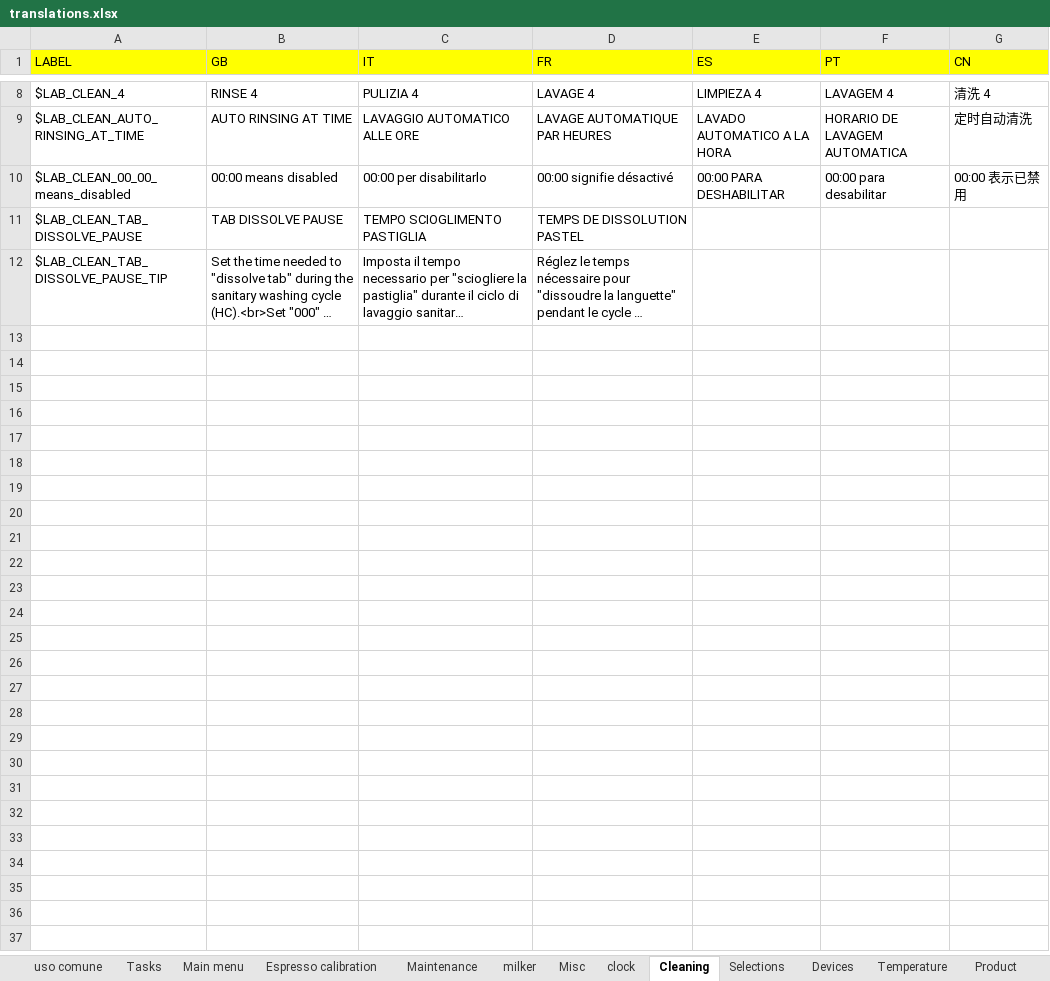
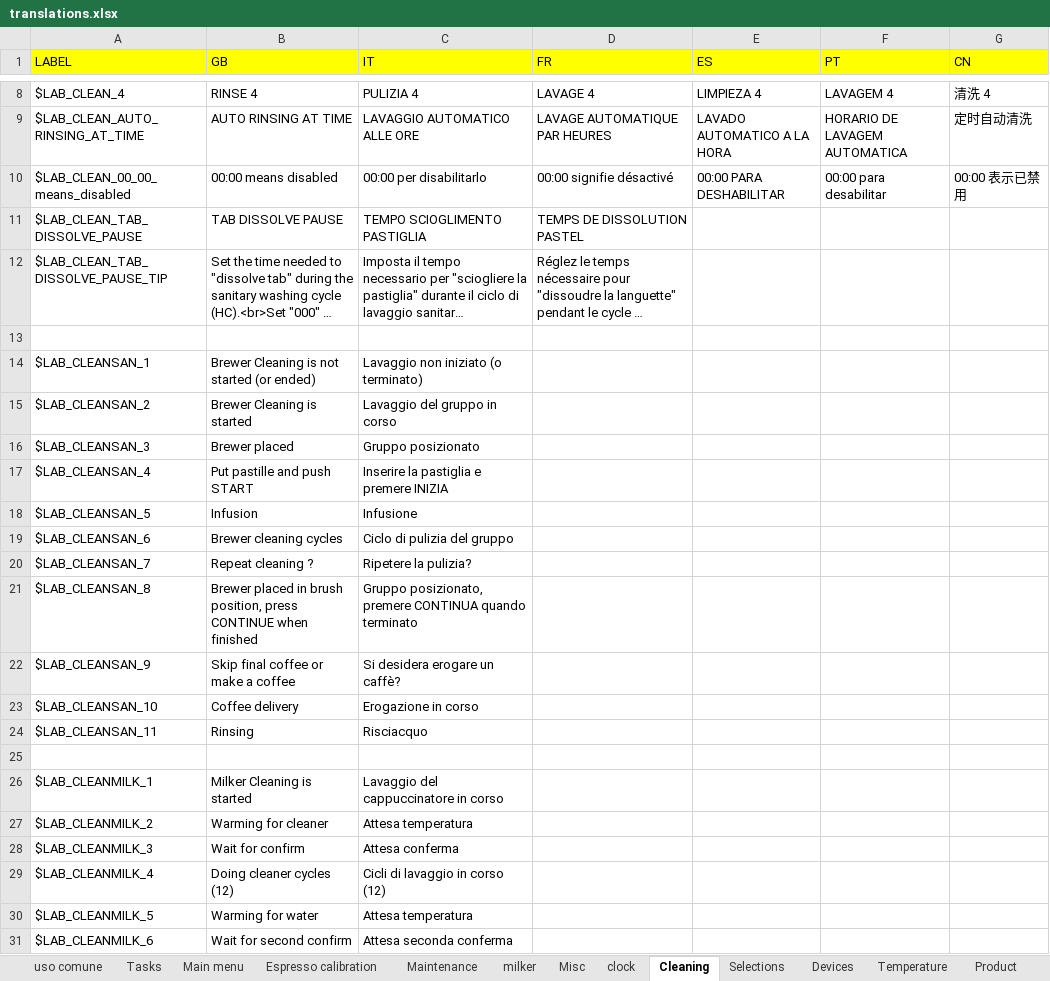
Before and after one commit to I1kham/gpu-fts-nestle-2019, an Excel workbook: MenuProgTranslator/translations.xlsx, sheet Cleaning, drawn as a sheet; only a part is shown, gaps mark what is left out; long unchanged cells end in …; values as stored, in another font and other column widths than the file's, no borders; the diff names each change by its address in the sheet, - before the commit and + after, or states it on an @@ line.

Commit message:
Aggiunte alcune traduzioni per il menu prog

```diff
--- a/MenuProgTranslator/translations.xlsx (sheet Cleaning)
+++ b/MenuProgTranslator/translations.xlsx (sheet Cleaning)
+row 13: (empty)
+row 14: $LAB_CLEANSAN_1 | Brewer Cleaning is not started (or ended) | Lavaggio non iniziato (o terminato)
+row 15: $LAB_CLEANSAN_2 | Brewer Cleaning is started | Lavaggio del gruppo in corso
+row 16: $LAB_CLEANSAN_3 | Brewer placed | Gruppo posizionato
+row 17: $LAB_CLEANSAN_4 | Put pastille and push START | Inserire la pastiglia e premere INIZIA
+row 18: $LAB_CLEANSAN_5 | Infusion | Infusione
+row 19: $LAB_CLEANSAN_6 | Brewer cleaning cycles | Ciclo di pulizia del gruppo
+row 20: $LAB_CLEANSAN_7 | Repeat cleaning ? | Ripetere la pulizia?
+row 21: $LAB_CLEANSAN_8 | Brewer placed in brush position, press CONTINUE when finished | Gruppo posizionato, premere CONTINUA quando terminato
+row 22: $LAB_CLEANSAN_9 | Skip final coffee or make a coffee | Si desidera erogare un caffè?
+row 23: $LAB_CLEANSAN_10 | Coffee delivery | Erogazione in corso
+row 24: $LAB_CLEANSAN_11 | Rinsing | Risciacquo
+row 25: (empty)
+row 26: $LAB_CLEANMILK_1 | Milker Cleaning is started | Lavaggio del cappuccinatore in corso
+row 27: $LAB_CLEANMILK_2 | Warming for cleaner | Attesa temperatura
+row 28: $LAB_CLEANMILK_3 | Wait for confirm | Attesa conferma
+row 29: $LAB_CLEANMILK_4 | Doing cleaner cycles (12) | Cicli di lavaggio in corso (12)
+row 30: $LAB_CLEANMILK_5 | Warming for water | Attesa temperatura
+row 31: $LAB_CLEANMILK_6 | Wait for second confirm | Attesa seconda conferma
```
Also changed, not shown: 8 other files.
